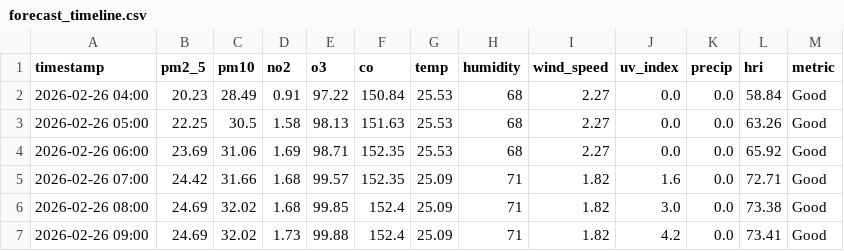
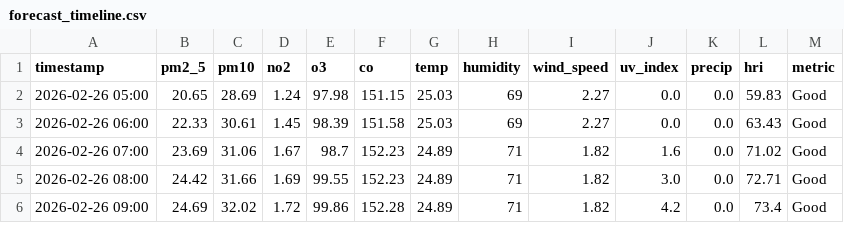
Before and after one commit to Sims9218/Automated-Health-Insight-Engine, a CSV file: data/forecast_timeline.csv, drawn as a sheet; only a part is shown; the diff covers the shown part only.

```diff
--- a/data/forecast_timeline.csv
+++ b/data/forecast_timeline.csv
@@ -1,7 +1,6 @@
 timestamp,pm2_5,pm10,no2,o3,co,temp,humidity,wind_speed,uv_index,precip,hri,metric
-2026-02-26 04:00,20.23,28.49,0.91,97.22,150.84,25.53,68,2.27,0.0,0.0,58.84,Good
-2026-02-26 05:00,22.25,30.5,1.58,98.13,151.63,25.53,68,2.27,0.0,0.0,63.26,Good
-2026-02-26 06:00,23.69,31.06,1.69,98.71,152.35,25.53,68,2.27,0.0,0.0,65.92,Good
-2026-02-26 07:00,24.42,31.66,1.68,99.57,152.35,25.09,71,1.82,1.6,0.0,72.71,Good
-2026-02-26 08:00,24.69,32.02,1.68,99.85,152.4,25.09,71,1.82,3.0,0.0,73.38,Good
-2026-02-26 09:00,24.69,32.02,1.73,99.88,152.4,25.09,71,1.82,4.2,0.0,73.41,Good
+2026-02-26 05:00,20.65,28.69,1.24,97.98,151.15,25.03,69,2.27,0.0,0.0,59.83,Good
+2026-02-26 06:00,22.33,30.61,1.45,98.39,151.58,25.03,69,2.27,0.0,0.0,63.43,Good
+2026-02-26 07:00,23.69,31.06,1.67,98.7,152.23,24.89,71,1.82,1.6,0.0,71.02,Good
+2026-02-26 08:00,24.42,31.66,1.69,99.55,152.23,24.89,71,1.82,3.0,0.0,72.71,Good
+2026-02-26 09:00,24.69,32.02,1.72,99.86,152.28,24.89,71,1.82,4.2,0.0,73.4,Good
```
Also changed, not shown: 1 added row and 74 edited cells elsewhere in this file, data/comprehensive_history.csv.
